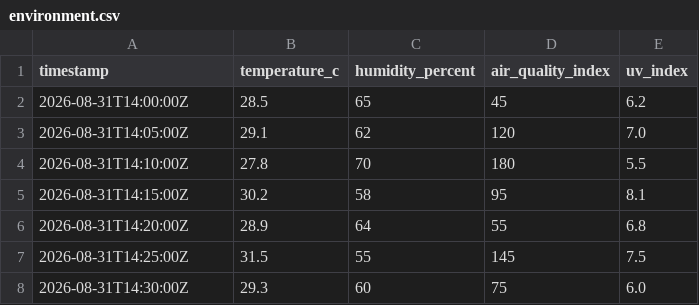
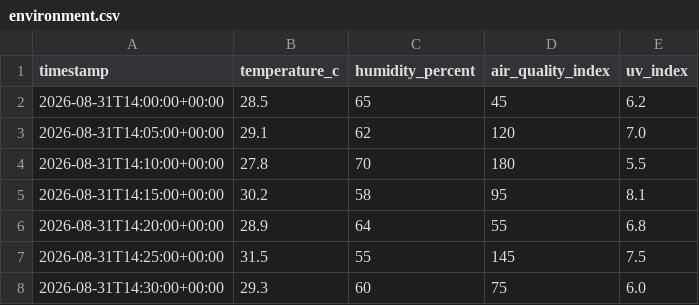
Before and after one commit to Chenthurr/pathway-safety-urban-planning, a CSV file: data/city_data/environment.csv, drawn as a sheet.

```diff
--- a/data/city_data/environment.csv
+++ b/data/city_data/environment.csv
@@ -1,8 +1,8 @@
 timestamp,temperature_c,humidity_percent,air_quality_index,uv_index
-2026-08-31T14:00:00Z,28.5,65,45,6.2
-2026-08-31T14:05:00Z,29.1,62,120,7.0
-2026-08-31T14:10:00Z,27.8,70,180,5.5
-2026-08-31T14:15:00Z,30.2,58,95,8.1
-2026-08-31T14:20:00Z,28.9,64,55,6.8
-2026-08-31T14:25:00Z,31.5,55,145,7.5
-2026-08-31T14:30:00Z,29.3,60,75,6.0
+2026-08-31T14:00:00+00:00,28.5,65,45,6.2
+2026-08-31T14:05:00+00:00,29.1,62,120,7.0
+2026-08-31T14:10:00+00:00,27.8,70,180,5.5
+2026-08-31T14:15:00+00:00,30.2,58,95,8.1
+2026-08-31T14:20:00+00:00,28.9,64,55,6.8
+2026-08-31T14:25:00+00:00,31.5,55,145,7.5
+2026-08-31T14:30:00+00:00,29.3,60,75,6.0
```
Also changed, not shown: data/city_data/traffic.csv, data/city_data/transit.csv, 3 other files.
